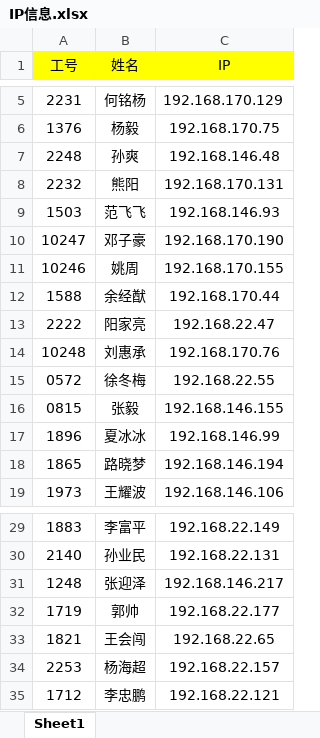
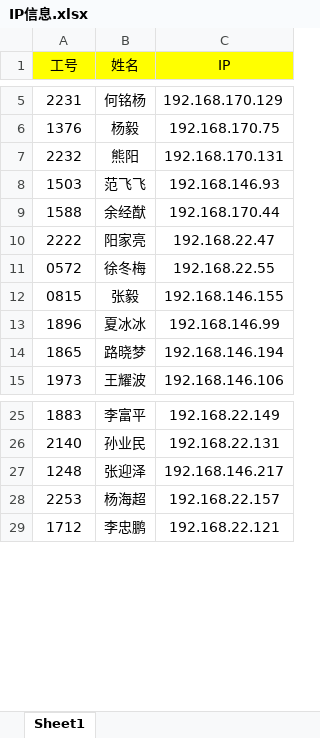
Before and after one commit to maolvmage/rdm-20250521, an Excel workbook: rdm/nginx-data-analysis/IP信息.xlsx, sheet Sheet1, drawn as a sheet; only a part is shown, gaps mark what is left out; values as stored, in another font and other column widths than the file's, no borders; the diff names each change by its address in the sheet, - before the commit and + after, or states it on an @@ line.

```diff
--- a/rdm/nginx-data-analysis/IP信息.xlsx (sheet Sheet1)
+++ b/rdm/nginx-data-analysis/IP信息.xlsx (sheet Sheet1)
-row 7: 2248 | 孙爽 | 192.168.146.48
-row 10: 10247 | 邓子豪 | 192.168.170.190
-row 11: 10246 | 姚周 | 192.168.170.155
-row 14: 10248 | 刘惠承 | 192.168.170.76
-row 32: 1719 | 郭帅 | 192.168.22.177
-row 33: 1821 | 王会闯 | 192.168.22.65
```
Also changed, not shown: rdm/nginx-data-analysis/员工访问统计_模板 copy.xlsx.
